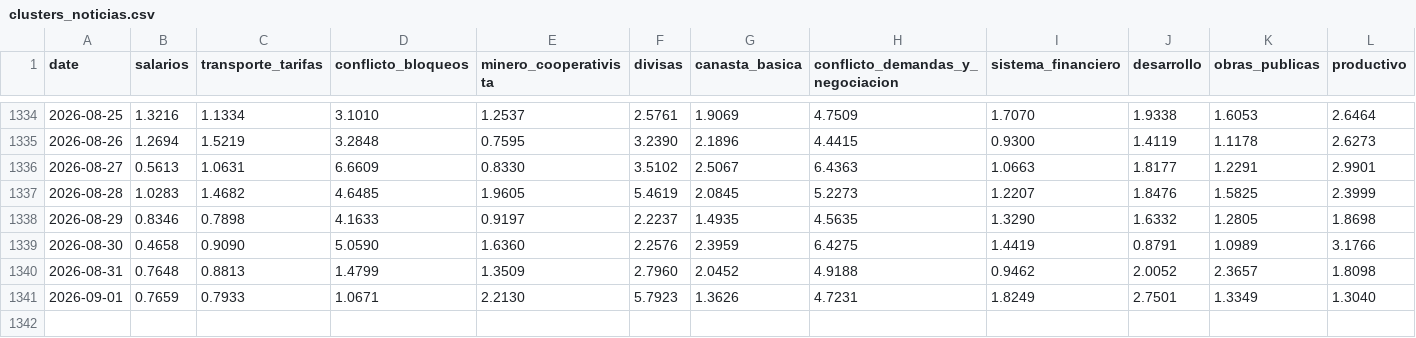
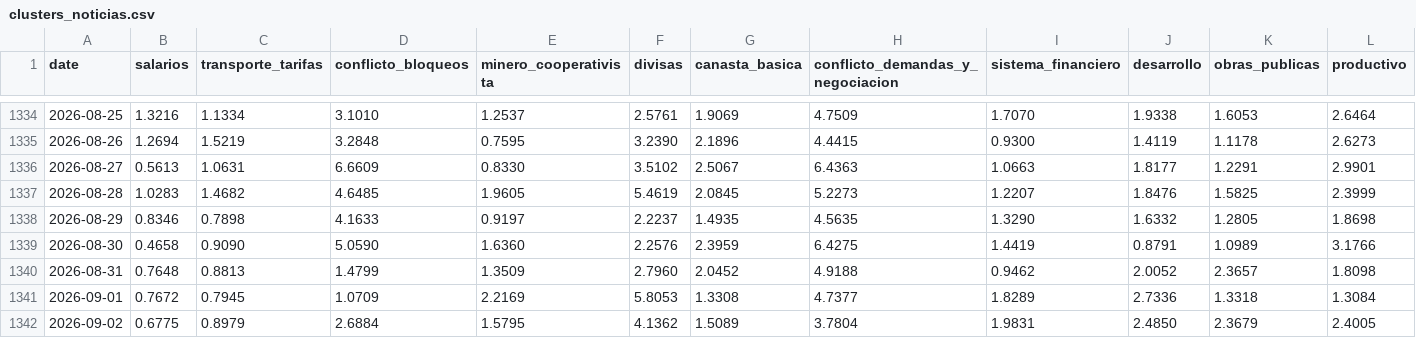
Before and after one commit to pr0nstar/bo-ts, a CSV file: data/clusters_noticias.csv, drawn as a sheet; only a part is shown, gaps mark what is left out; rows hold the shown columns only; the diff covers the shown part only; the diff names each change by its address in the sheet, - before the commit and + after, or states it on an @@ line.

Commit message:
auto update ts

```diff
--- a/data/clusters_noticias.csv
+++ b/data/clusters_noticias.csv
-B1341 (salarios): 0.7659
+B1341 (salarios): 0.7672
-C1341 (transporte_tarifas): 0.7933
+C1341 (transporte_tarifas): 0.7945
-D1341 (conflicto_bloqueos): 1.0671
+D1341 (conflicto_bloqueos): 1.0709
-E1341 (minero_cooperativista): 2.2130
+E1341 (minero_cooperativista): 2.2169
-F1341 (divisas): 5.7923
+F1341 (divisas): 5.8053
-G1341 (canasta_basica): 1.3626
+G1341 (canasta_basica): 1.3308
-H1341 (conflicto_demandas_y_negociacion): 4.7231
+H1341 (conflicto_demandas_y_negociacion): 4.7377
-I1341 (sistema_financiero): 1.8249
+I1341 (sistema_financiero): 1.8289
-J1341 (desarrollo): 2.7501
+J1341 (desarrollo): 2.7336
-K1341 (obras_publicas): 1.3349
+K1341 (obras_publicas): 1.3318
-L1341 (productivo): 1.3040
+L1341 (productivo): 1.3084
+row 1342: 2026-09-02 | 0.6775 | 0.8979 | 2.6884 | 1.5795 | 4.1362 | 1.5089 | 3.7804 | 1.9831 | 2.4850 | 2.3679 | 2.4005
```
Also changed, not shown: 1 edited cell elsewhere in this file.
